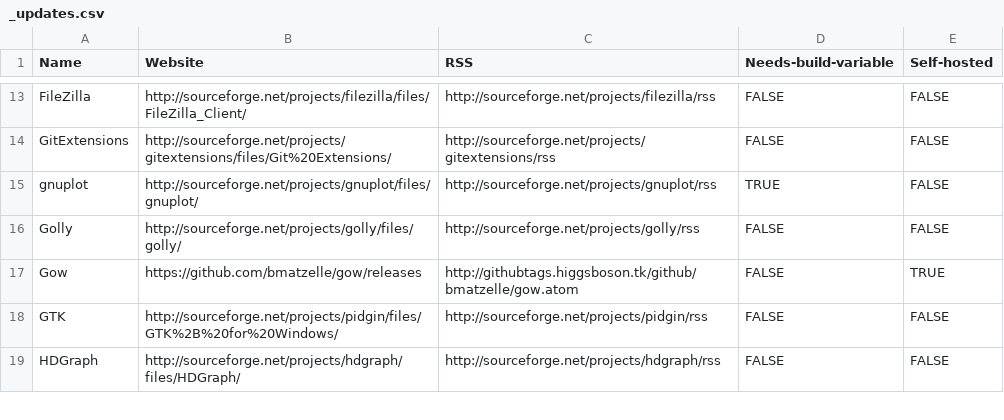
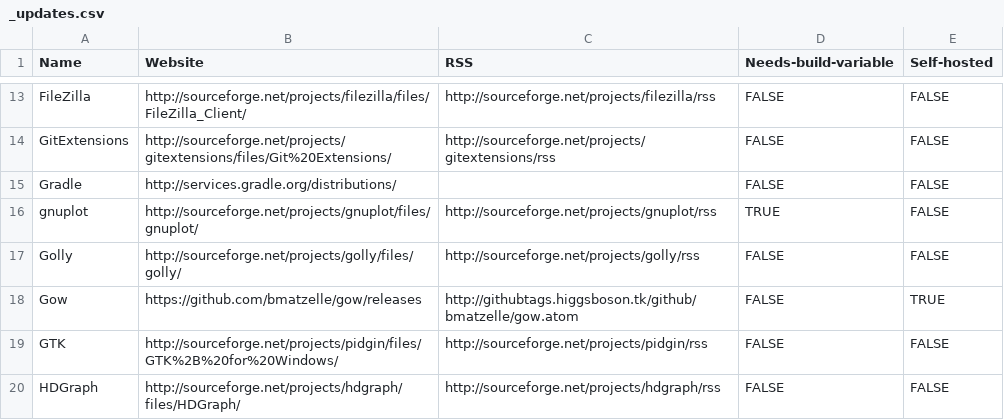
Before and after one commit to morevnaproject/0install.de-templates, a CSV file: _updates.csv, drawn as a sheet; only a part is shown, gaps mark what is left out; the diff names each change by its address in the sheet, - before the commit and + after, or states it on an @@ line.

Commit message:
Added Gradle

```diff
--- a/_updates.csv
+++ b/_updates.csv
+row 15: Gradle | http://services.gradle.org/distributions/ |  | FALSE | FALSE
```
Also changed, not shown: 1 other file.
